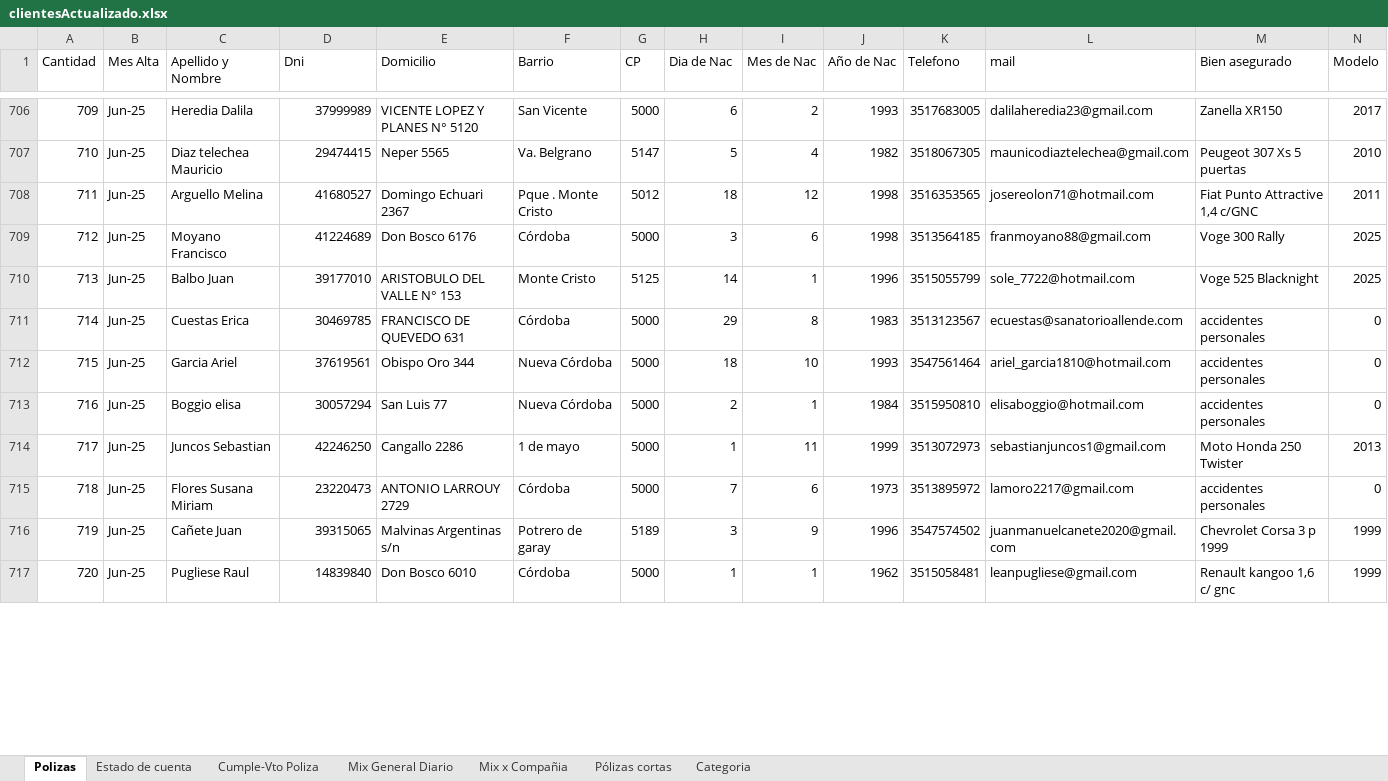
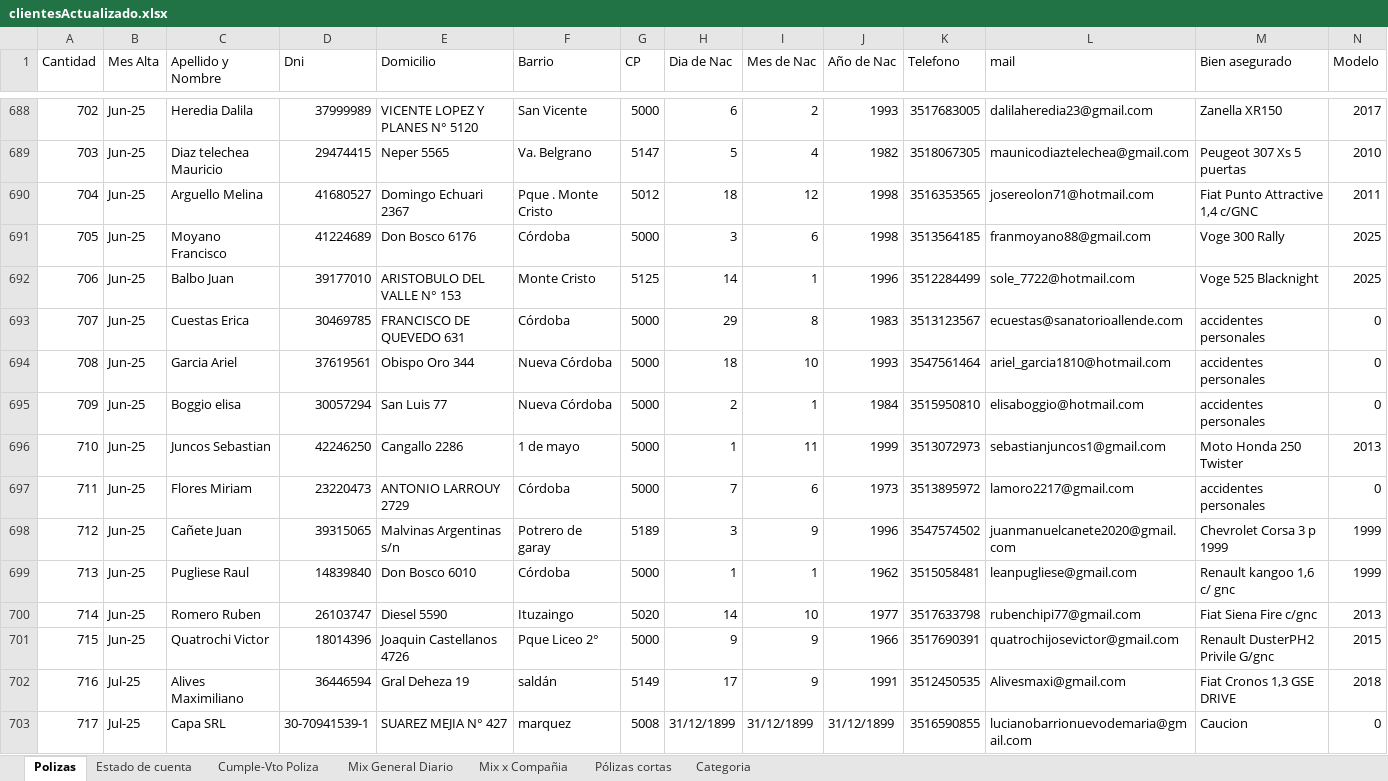
Before and after one commit to nachonievas/automatizacionNievas, an Excel workbook: clientesActualizado.xlsx, sheet Polizas, drawn as a sheet; only a part is shown, gaps mark what is left out; values as stored, in another font and other column widths than the file's, no cell formats; table styles not drawn; addresses are those after the commit; rows hold the shown columns only; the diff covers the shown part only; the diff names each change by its address in the sheet, - before the commit and + after, or states it on an @@ line.

```diff
--- a/clientesActualizado.xlsx (sheet Polizas)
+++ b/clientesActualizado.xlsx (sheet Polizas)
@@ column A (Cantidad) renumbered between rows 20 and 699 @@
-K692 (Telefono): 3515055799
+K692 (Telefono): 3512284499
-C697 (Apellido y Nombre): Flores Susana Miriam
+C697 (Apellido y Nombre): Flores Miriam
+row 700: 714 | Jun-25 | Romero Ruben | 26103747 | Diesel 5590 | Ituzaingo | 5020 | 14 | 10 | 1977 | 3517633798 | rubenchipi77@gmail.com | Fiat Siena Fire c/gnc | 2013
+row 701: 715 | Jun-25 | Quatrochi Victor | 18014396 | Joaquin Castellanos 4726 | Pque Liceo 2° | 5000 | 9 | 9 | 1966 | 3517690391 | quatrochijosevictor@gmail.com | Renault DusterPH2 Privile G/gnc | 2015
+row 702: 716 | Jul-25 | Alives Maximiliano | 36446594 | Gral Deheza 19 | saldán | 5149 | 17 | 9 | 1991 | 3512450535 | Alivesmaxi@gmail.com | Fiat Cronos 1,3 GSE DRIVE | 2018
+row 703: 717 | Jul-25 | Capa SRL | 30-70941539-1 | SUAREZ MEJIA N° 427 | marquez | 5008 | 31/12/1899 | 31/12/1899 | 31/12/1899 | 3516590855 | lucianobarrionuevodemaria@gmail.com | Caucion | 0
```
Also changed, not shown: 7 added rows, 20 removed rows and 173 edited cells elsewhere in this sheet, sheet Estado de cuenta, sheet Cumple-Vto Poliza, sheet Mix General Diario, sheet Mix x Compañia, sheet Pólizas cortas, sheet Categoria, cell formats, formulas that keep their value, charts or pictures, refacturacionTrimestral/2025-07-15/enviados.xlsx, refacturacionTrimestral/2025-07-15/log_enviosTrimestrales.xlsx, 2 other files.
